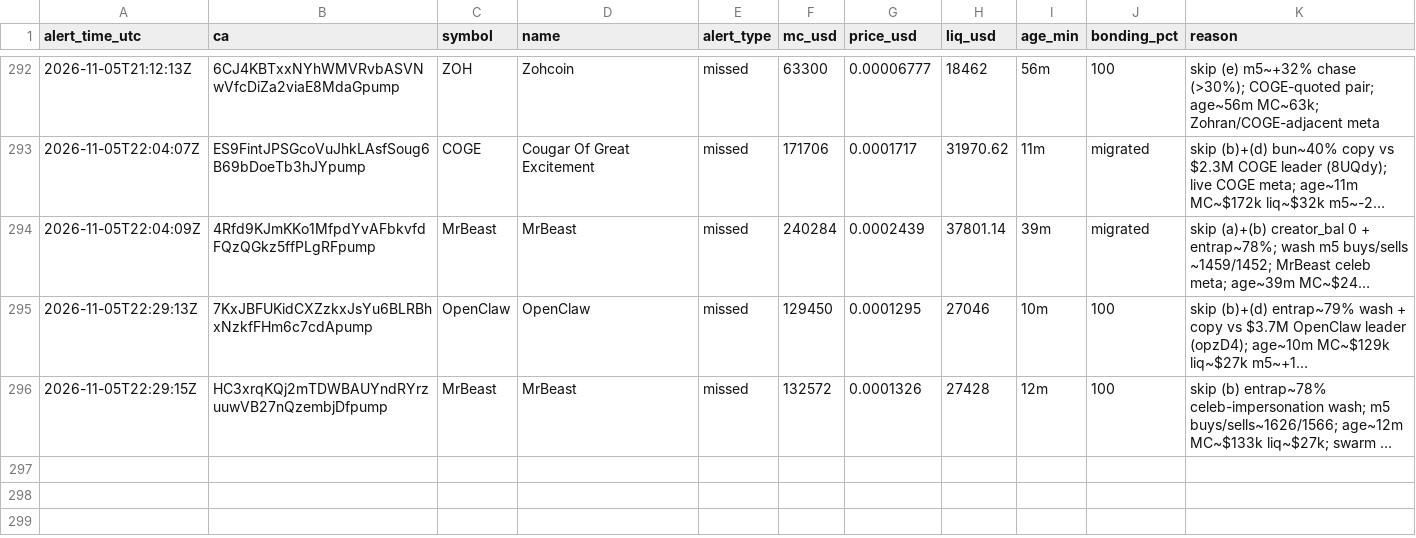
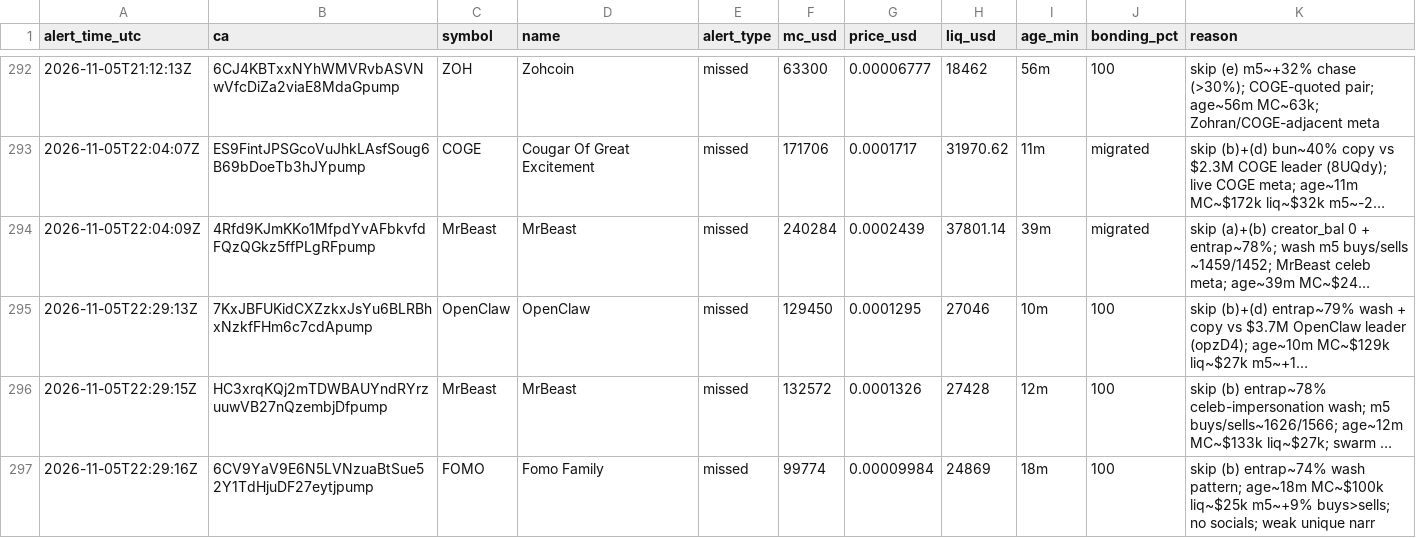
Before and after one commit to andreolf/memecoin-paper-tracker, a CSV file: data/alerts.csv, drawn as a sheet; only a part is shown, gaps mark what is left out; long unchanged cells end in …; the diff names each change by its address in the sheet, - before the commit and + after, or states it on an @@ line.

Commit message:
alert: FOMO

```diff
--- a/data/alerts.csv
+++ b/data/alerts.csv
+row 297: 2026-11-05T22:29:16Z | 6CV9YaV9E6N5LVNzuaBtSue52Y1TdHjuDF27eytjpump | FOMO | Fomo Family | missed | 99774 | 0.00009984 | 24869 | 18m | 100 | skip (b) entrap~74% wash pattern; age~18m MC~$100k liq~$25k m5~+9% buys>sells; no socials; weak unique narr
```
